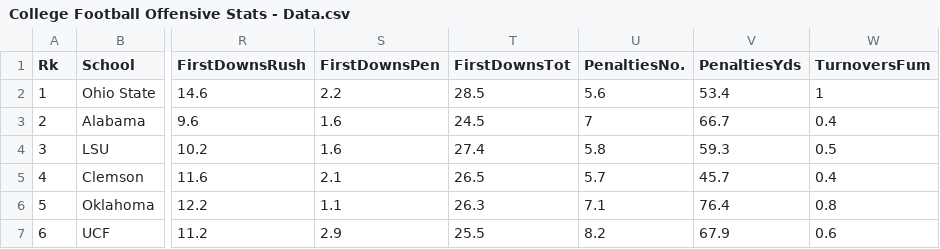
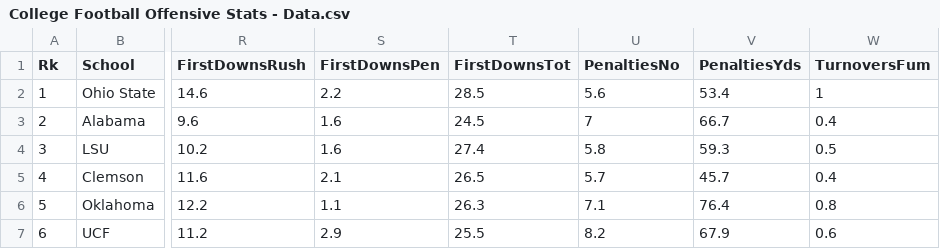
Before and after one commit to cspowell1225/dataExplorationAug2019, a CSV file: College Football Offensive Stats - Data.csv, drawn as a sheet; only a part is shown, gaps mark what is left out; the diff names each change by its address in the sheet, - before the commit and + after, or states it on an @@ line.

Commit message:
remove dot

```diff
--- a/College Football Offensive Stats - Data.csv
+++ b/College Football Offensive Stats - Data.csv
-U1: PenaltiesNo.
+U1: PenaltiesNo
```
